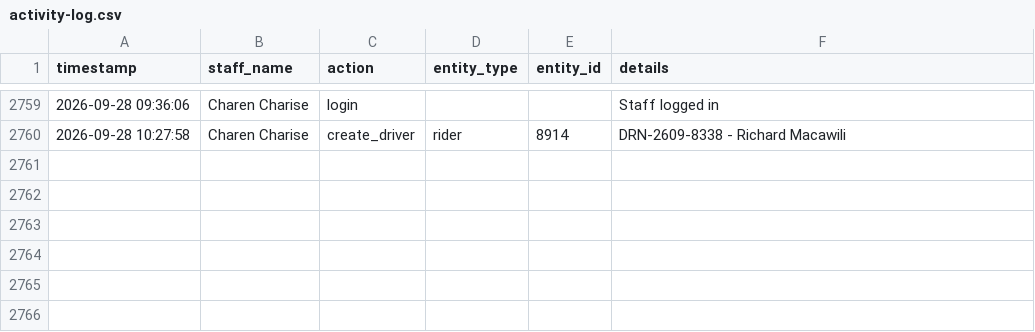
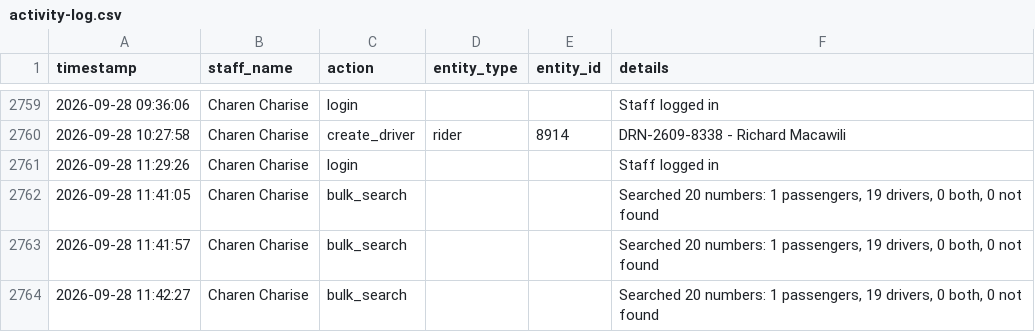
Before and after one commit to jangdannug/PinoyRidePh, a CSV file: logs/activity-log.csv, drawn as a sheet; only a part is shown, gaps mark what is left out.

Commit message:
Activity log sync (startup) - 2026-09-28 13:50:07

```diff
--- a/logs/activity-log.csv
+++ b/logs/activity-log.csv
@@ -2760 +2760,5 @@ timestamp,staff_name,action,entity_type,entity_id,details
 "2026-09-28 10:27:58","Charen Charise",create_driver,rider,8914,"DRN-2609-8338 - Richard Macawili"
+"2026-09-28 11:29:26","Charen Charise",login,,,"Staff logged in"
+"2026-09-28 11:41:05","Charen Charise",bulk_search,,,"Searched 20 numbers: 1 passengers, 19 drivers, 0 both, 0 not found"
+"2026-09-28 11:41:57","Charen Charise",bulk_search,,,"Searched 20 numbers: 1 passengers, 19 drivers, 0 both, 0 not found"
+"2026-09-28 11:42:27","Charen Charise",bulk_search,,,"Searched 20 numbers: 1 passengers, 19 drivers, 0 both, 0 not found"
```
Also changed, not shown: 1 other file.
